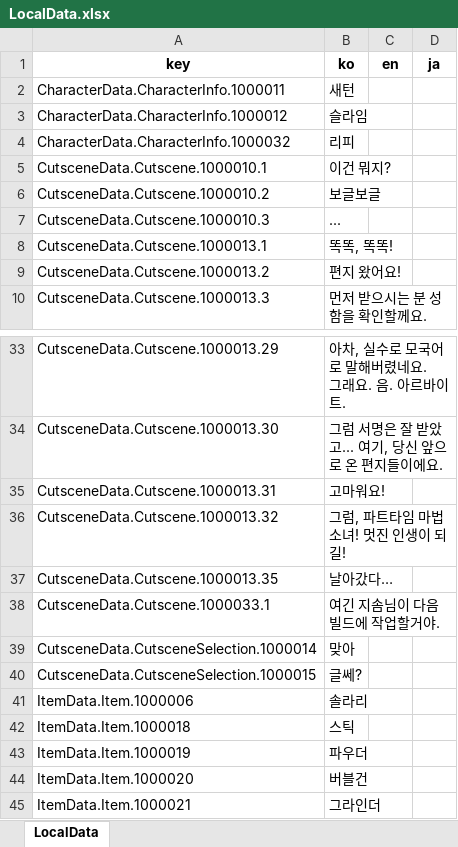
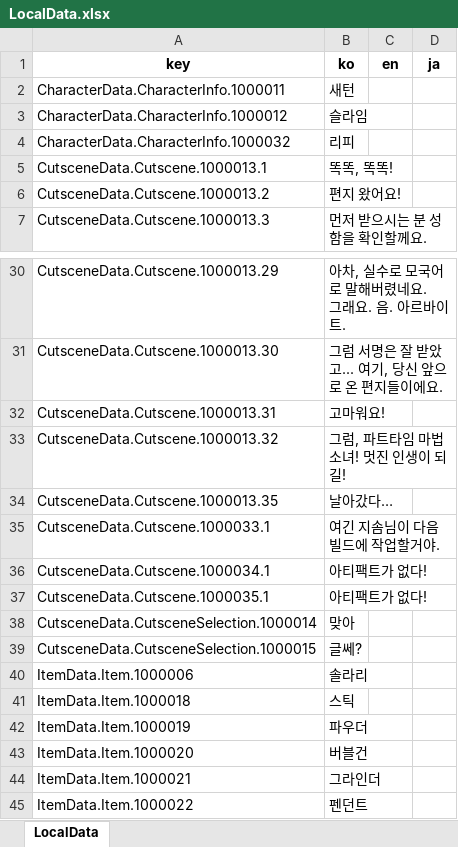
Before and after one commit to Lunaria-Project/lunaria-data-json, an Excel workbook: data/_meta/LocalData.xlsx, sheet LocalData, drawn as a sheet; only a part is shown, gaps mark what is left out; the shorter side is filled out with more unchanged rows; values as stored, in another font and other column widths than the file's, no borders; removed rows and columns are numbered as before the commit, all else as after; the diff names each change by its address in the sheet, - before the commit and + after, or states it on an @@ line.

```diff
--- a/data/_meta/LocalData.xlsx (sheet LocalData)
+++ b/data/_meta/LocalData.xlsx (sheet LocalData)
-row 5: CutsceneData.Cutscene.1000010.1 | 이건 뭐지?
-row 6: CutsceneData.Cutscene.1000010.2 | 보글보글
-row 7: CutsceneData.Cutscene.1000010.3 | ...
+row 36: CutsceneData.Cutscene.1000034.1 | 아티팩트가 없다!
+row 37: CutsceneData.Cutscene.1000035.1 | 아티팩트가 없다!
```
Also changed, not shown: 6 other files.
